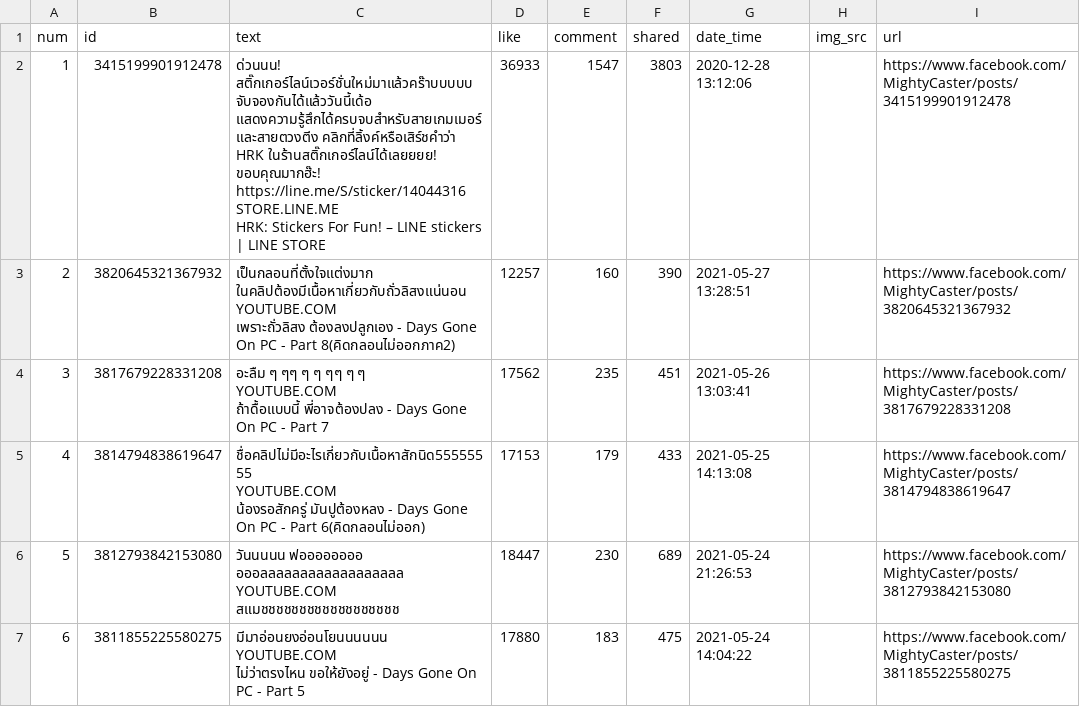
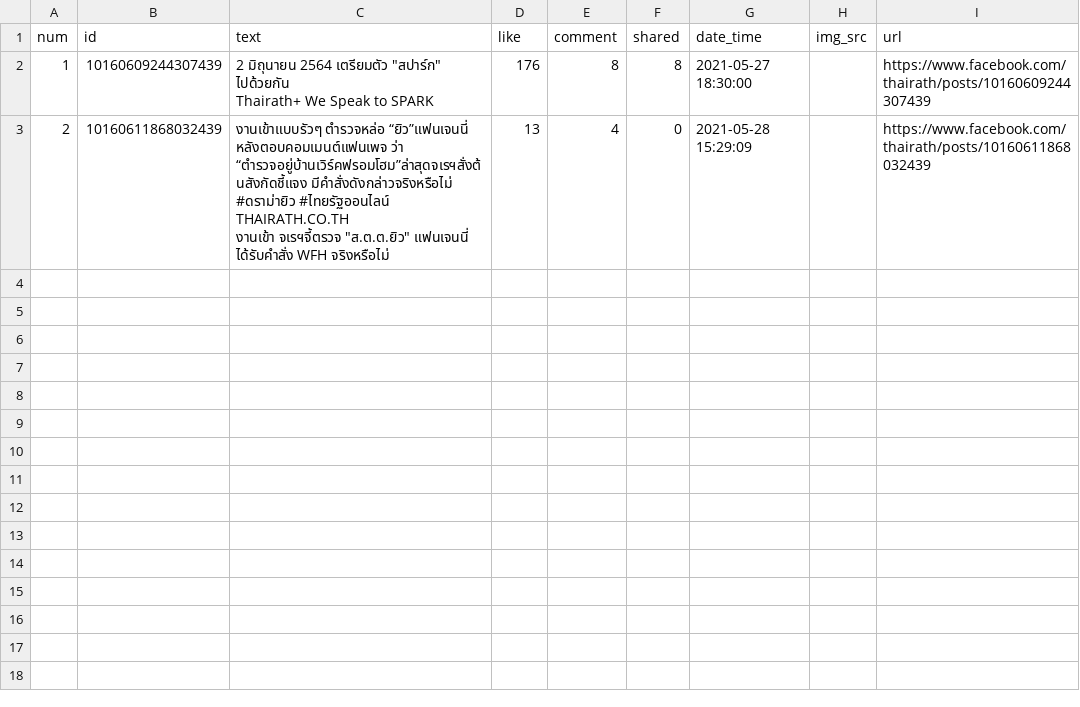
Before and after one commit to parinh/Data_Scraping_Automation, a CSV file: csv/facebook-posts.csv, drawn as a sheet.

```diff
--- a/csv/facebook-posts.csv
+++ b/csv/facebook-posts.csv
@@ -1,27 +1,8 @@
 num,id,text,like,comment,shared,date_time,img_src,url
-1,3415199901912478,"ด่วนนน! สติ๊กเกอร์ไลน์เวอร์ชั่นใหม่มาแล้วคร๊าบบบบบ จับจองกันได้แล้ววันนี้เด้อ แสดงความรู้สึกได้ครบจบสำหรับสายเกมเมอร์และสายตวงตีง คลิกที่ลิ้งค์หรือเสิร์ชคำว่า HRK ในร้านสติ๊กเกอร์ไลน์ได้เลยยยย!
-ขอบคุณมากฮ๊ะ!
-https://line.me/S/sticker/14044316
-
-STORE.LINE.ME
-HRK: Stickers For Fun! – LINE stickers | LINE STORE",36933,1547,3803,2020-12-28 13:12:06,,https://www.facebook.com/MightyCaster/posts/3415199901912478
-2,3820645321367932,"เป็นกลอนที่ตั้งใจแต่งมาก ในคลิปต้องมีเนื้อหาเกี่ยวกับถั่วลิสงแน่นอน
-
-YOUTUBE.COM
-เพราะถั่วลิสง ต้องลงปลูกเอง - Days Gone On PC - Part 8(คิดกลอนไม่ออกภาค2)",12257,160,390,2021-05-27 13:28:51,,https://www.facebook.com/MightyCaster/posts/3820645321367932
-3,3817679228331208,"อะลืม ๆ ๆๆ ๆ ๆ ๆๆ ๆ ๆ
-
-YOUTUBE.COM
-ถ้าดื้อแบบนี้ พี่อาจต้องปลง - Days Gone On PC - Part 7",17562,235,451,2021-05-26 13:03:41,,https://www.facebook.com/MightyCaster/posts/3817679228331208
-4,3814794838619647,"ชื่อคลิปไม่มีอะไรเกี่ยวกับเนื้อหาสักนิด55555555
-
-YOUTUBE.COM
-น้องรอสักครู่ มันปูต้องหลง - Days Gone On PC - Part 6(คิดกลอนไม่ออก)",17153,179,433,2021-05-25 14:13:08,,https://www.facebook.com/MightyCaster/posts/3814794838619647
-5,3812793842153080,"วันนนนน ฟออออออออ อออลลลลลลลลลลลลลลลลลล
-
-YOUTUBE.COM
-สแมชชชชชชชชชชชชชชชชชช",18447,230,689,2021-05-24 21:26:53,,https://www.facebook.com/MightyCaster/posts/3812793842153080
-6,3811855225580275,"มีมาอ่อนยงอ่อนโยนนนนนน
-
-YOUTUBE.COM
-ไม่ว่าตรงไหน ขอให้ยังอยู่ - Days Gone On PC - Part 5",17880,183,475,2021-05-24 14:04:22,,https://www.facebook.com/MightyCaster/posts/3811855225580275
+1,10160609244307439,"2 มิถุนายน 2564 เตรียมตัว ""สปาร์ก"" ไปด้วยกัน
+
+Thairath+ We Speak to SPARK",176,8,8,2021-05-27 18:30:00,,https://www.facebook.com/thairath/posts/10160609244307439
+2,10160611868032439,"งานเข้าแบบรัวๆ ตำรวจหล่อ “ยิว”แฟนเจนนี่ หลังตอบคอมเมนต์แฟนเพจ ว่า “ตำรวจอยู่บ้านเวิร์คฟรอมโฮม”ล่าสุดจเรฯสั่งต้นสังกัดชี้แจง มีคำสั่งดังกล่าวจริงหรือไม่ #ดราม่ายิว #ไทยรัฐออนไลน์
+
+THAIRATH.CO.TH
+งานเข้า จเรฯจี้ตรวจ ""ส.ต.ต.ยิว"" แฟนเจนนี่ ได้รับคำสั่ง WFH จริงหรือไม่",13,4,0,2021-05-28 15:29:09,,https://www.facebook.com/thairath/posts/10160611868032439
```
Also changed, not shown: 7 other files.
